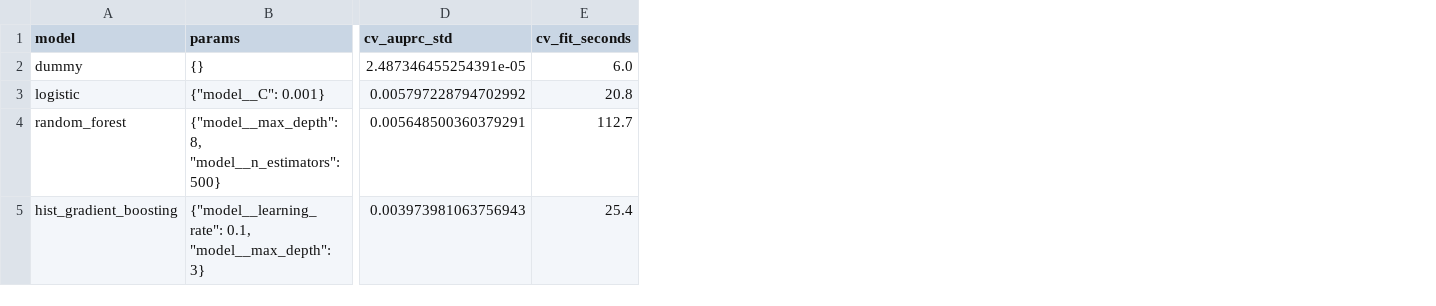
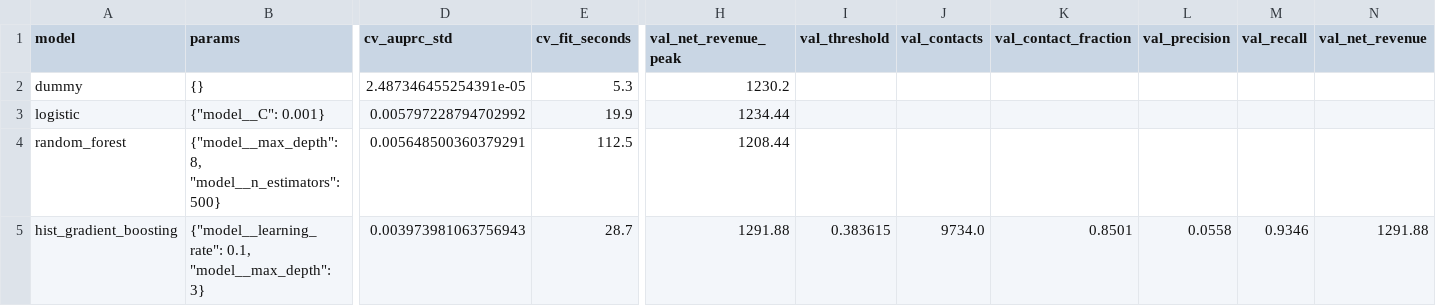
Before and after one commit to willdaly/aai6610-capstone-engagement-ai, a CSV file: docs/modeling/results.csv, drawn as a sheet; only a part is shown, gaps mark what is left out; the diff names each change by its address in the sheet, - before the commit and + after, or states it on an @@ line.

```diff
--- a/docs/modeling/results.csv
+++ b/docs/modeling/results.csv
+column H (val_net_revenue_peak), rows 2-5: 1230.2 | 1234.44 | 1208.44 | 1291.88
+column I (val_threshold), row 5: 0.383615
+column J (val_contacts), row 5: 9734.0
+column K (val_contact_fraction), row 5: 0.8501
+column L (val_precision), row 5: 0.0558
+column M (val_recall), row 5: 0.9346
+column N (val_net_revenue), row 5: 1291.88
-E2 (cv_fit_seconds): 6.0
+E2 (cv_fit_seconds): 5.3
-E3 (cv_fit_seconds): 20.8
+E3 (cv_fit_seconds): 19.9
-E4 (cv_fit_seconds): 112.7
+E4 (cv_fit_seconds): 112.5
-E5 (cv_fit_seconds): 25.4
+E5 (cv_fit_seconds): 28.7
```
Also changed, not shown: 7 other files.
